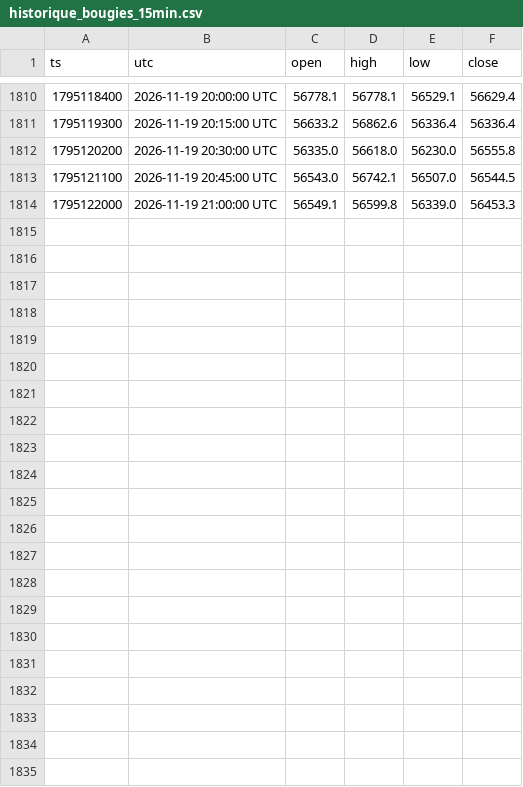
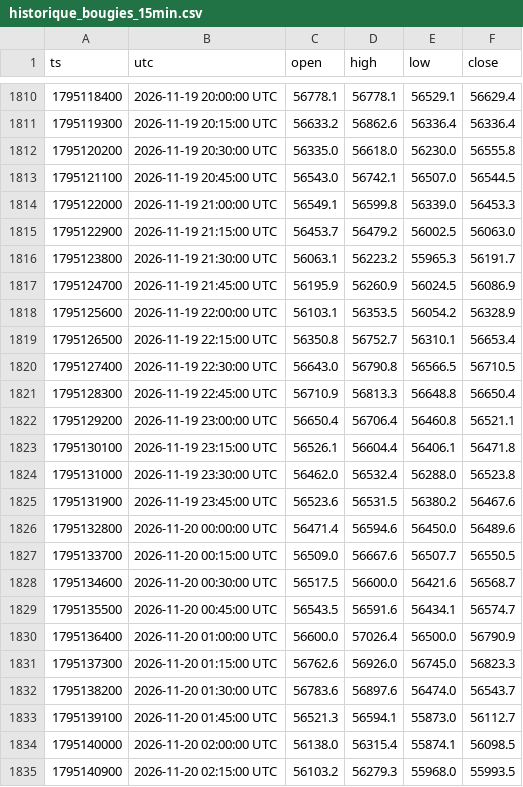
Before and after one commit to lgiuntacharrier-gif/trainglot-ia-24h, a CSV file: historique_bougies_15min.csv, drawn as a sheet; only a part is shown, gaps mark what is left out; the diff names each change by its address in the sheet, - before the commit and + after, or states it on an @@ line.

```diff
--- a/historique_bougies_15min.csv
+++ b/historique_bougies_15min.csv
+row 1815: 1795122900 | 2026-11-19 21:15:00 UTC | 56453.7 | 56479.2 | 56002.5 | 56063.0
+row 1816: 1795123800 | 2026-11-19 21:30:00 UTC | 56063.1 | 56223.2 | 55965.3 | 56191.7
+row 1817: 1795124700 | 2026-11-19 21:45:00 UTC | 56195.9 | 56260.9 | 56024.5 | 56086.9
+row 1818: 1795125600 | 2026-11-19 22:00:00 UTC | 56103.1 | 56353.5 | 56054.2 | 56328.9
+row 1819: 1795126500 | 2026-11-19 22:15:00 UTC | 56350.8 | 56752.7 | 56310.1 | 56653.4
+row 1820: 1795127400 | 2026-11-19 22:30:00 UTC | 56643.0 | 56790.8 | 56566.5 | 56710.5
+row 1821: 1795128300 | 2026-11-19 22:45:00 UTC | 56710.9 | 56813.3 | 56648.8 | 56650.4
+row 1822: 1795129200 | 2026-11-19 23:00:00 UTC | 56650.4 | 56706.4 | 56460.8 | 56521.1
+row 1823: 1795130100 | 2026-11-19 23:15:00 UTC | 56526.1 | 56604.4 | 56406.1 | 56471.8
+row 1824: 1795131000 | 2026-11-19 23:30:00 UTC | 56462.0 | 56532.4 | 56288.0 | 56523.8
+row 1825: 1795131900 | 2026-11-19 23:45:00 UTC | 56523.6 | 56531.5 | 56380.2 | 56467.6
+row 1826: 1795132800 | 2026-11-20 00:00:00 UTC | 56471.4 | 56594.6 | 56450.0 | 56489.6
+row 1827: 1795133700 | 2026-11-20 00:15:00 UTC | 56509.0 | 56667.6 | 56507.7 | 56550.5
+row 1828: 1795134600 | 2026-11-20 00:30:00 UTC | 56517.5 | 56600.0 | 56421.6 | 56568.7
+row 1829: 1795135500 | 2026-11-20 00:45:00 UTC | 56543.5 | 56591.6 | 56434.1 | 56574.7
+row 1830: 1795136400 | 2026-11-20 01:00:00 UTC | 56600.0 | 57026.4 | 56500.0 | 56790.9
+row 1831: 1795137300 | 2026-11-20 01:15:00 UTC | 56762.6 | 56926.0 | 56745.0 | 56823.3
+row 1832: 1795138200 | 2026-11-20 01:30:00 UTC | 56783.6 | 56897.6 | 56474.0 | 56543.7
+row 1833: 1795139100 | 2026-11-20 01:45:00 UTC | 56521.3 | 56594.1 | 55873.0 | 56112.7
+row 1834: 1795140000 | 2026-11-20 02:00:00 UTC | 56138.0 | 56315.4 | 55874.1 | 56098.5
+row 1835: 1795140900 | 2026-11-20 02:15:00 UTC | 56103.2 | 56279.3 | 55968.0 | 55993.5
```
Also changed, not shown: journal_robot_24_7.csv, 2 other files.
